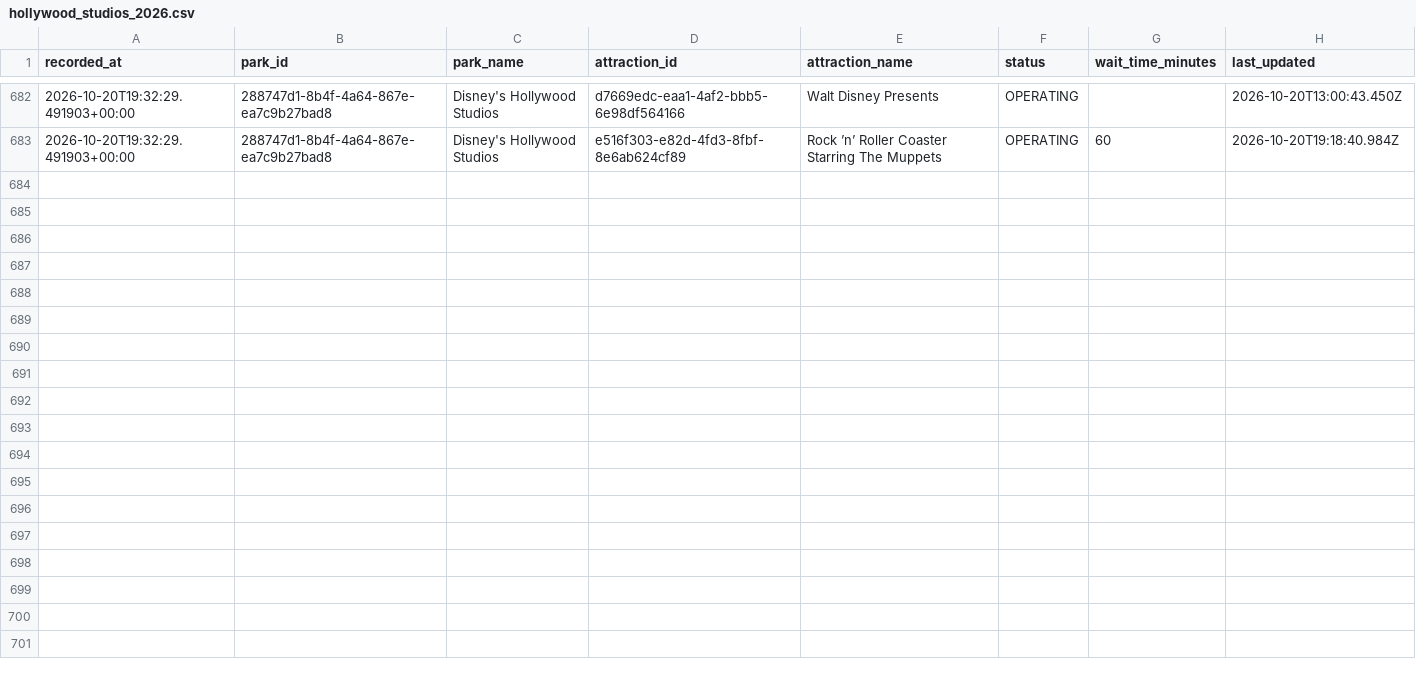
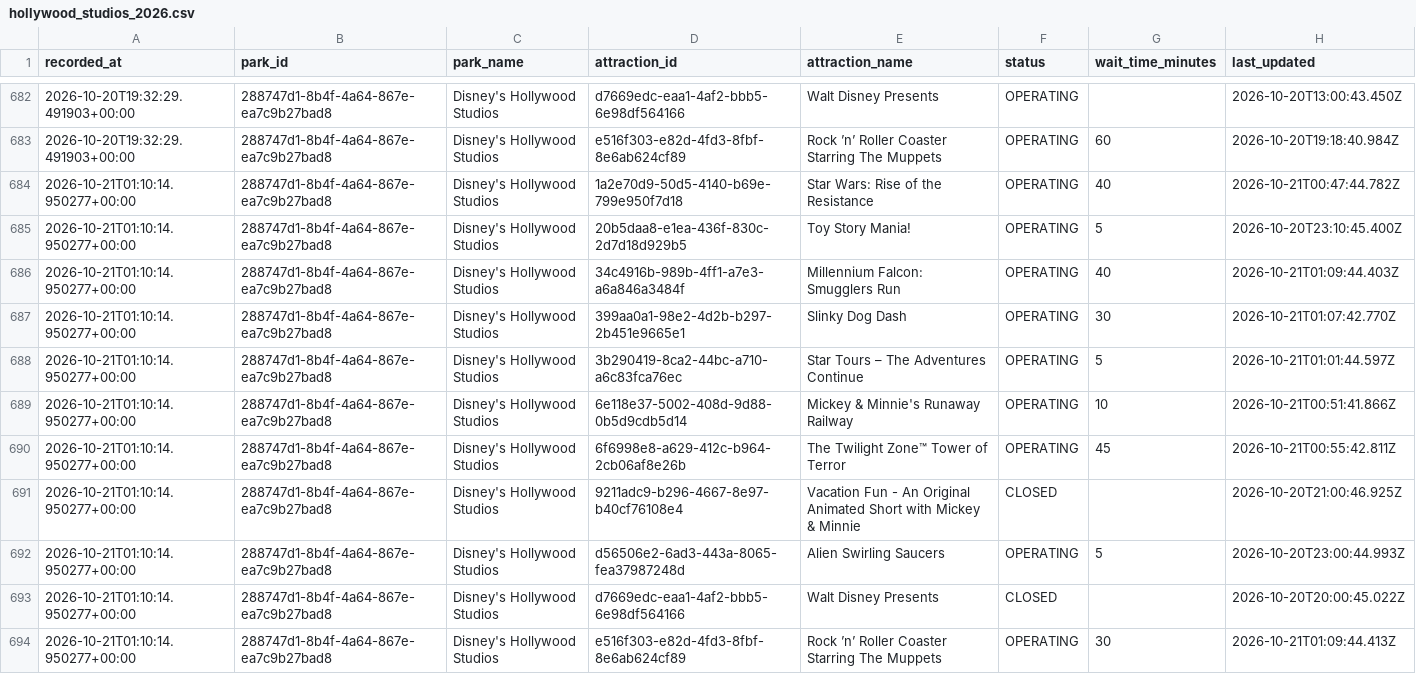
Before and after one commit to TheWaitTimes/park_data, a CSV file: data/hollywood_studios_2026.csv, drawn as a sheet; only a part is shown, gaps mark what is left out.

```diff
--- a/data/hollywood_studios_2026.csv
+++ b/data/hollywood_studios_2026.csv
@@ -683 +683,12 @@ recorded_at,park_id,park_name,attraction_id,attraction_name,status,wait_time_min
 2026-10-20T19:32:29.491903+00:00,288747d1-8b4f-4a64-867e-ea7c9b27bad8,Disney's Hollywood Studios,e516f303-e82d-4fd3-8fbf-8e6ab624cf89,Rock ’n’ Roller Coaster Starring The Muppets,OPERATING,60,2026-10-20T19:18:40.984Z
+2026-10-21T01:10:14.950277+00:00,288747d1-8b4f-4a64-867e-ea7c9b27bad8,Disney's Hollywood Studios,1a2e70d9-50d5-4140-b69e-799e950f7d18,Star Wars: Rise of the Resistance,OPERATING,40,2026-10-21T00:47:44.782Z
+2026-10-21T01:10:14.950277+00:00,288747d1-8b4f-4a64-867e-ea7c9b27bad8,Disney's Hollywood Studios,20b5daa8-e1ea-436f-830c-2d7d18d929b5,Toy Story Mania!,OPERATING,5,2026-10-20T23:10:45.400Z
+2026-10-21T01:10:14.950277+00:00,288747d1-8b4f-4a64-867e-ea7c9b27bad8,Disney's Hollywood Studios,34c4916b-989b-4ff1-a7e3-a6a846a3484f,Millennium Falcon: Smugglers Run,OPERATING,40,2026-10-21T01:09:44.403Z
+2026-10-21T01:10:14.950277+00:00,288747d1-8b4f-4a64-867e-ea7c9b27bad8,Disney's Hollywood Studios,399aa0a1-98e2-4d2b-b297-2b451e9665e1,Slinky Dog Dash,OPERATING,30,2026-10-21T01:07:42.770Z
+2026-10-21T01:10:14.950277+00:00,288747d1-8b4f-4a64-867e-ea7c9b27bad8,Disney's Hollywood Studios,3b290419-8ca2-44bc-a710-a6c83fca76ec,Star Tours – The Adventures Continue,OPERATING,5,2026-10-21T01:01:44.597Z
+2026-10-21T01:10:14.950277+00:00,288747d1-8b4f-4a64-867e-ea7c9b27bad8,Disney's Hollywood Studios,6e118e37-5002-408d-9d88-0b5d9cdb5d14,Mickey & Minnie's Runaway Railway,OPERATING,10,2026-10-21T00:51:41.866Z
+2026-10-21T01:10:14.950277+00:00,288747d1-8b4f-4a64-867e-ea7c9b27bad8,Disney's Hollywood Studios,6f6998e8-a629-412c-b964-2cb06af8e26b,The Twilight Zone™ Tower of Terror,OPERATING,45,2026-10-21T00:55:42.811Z
+2026-10-21T01:10:14.950277+00:00,288747d1-8b4f-4a64-867e-ea7c9b27bad8,Disney's Hollywood Studios,9211adc9-b296-4667-8e97-b40cf76108e4,Vacation Fun - An Original Animated Short with Mickey & Minnie,CLOSED,,2026-10-20T21:00:46.925Z
+2026-10-21T01:10:14.950277+00:00,288747d1-8b4f-4a64-867e-ea7c9b27bad8,Disney's Hollywood Studios,d56506e2-6ad3-443a-8065-fea37987248d,Alien Swirling Saucers,OPERATING,5,2026-10-20T23:00:44.993Z
+2026-10-21T01:10:14.950277+00:00,288747d1-8b4f-4a64-867e-ea7c9b27bad8,Disney's Hollywood Studios,d7669edc-eaa1-4af2-bbb5-6e98df564166,Walt Disney Presents,CLOSED,,2026-10-20T20:00:45.022Z
+2026-10-21T01:10:14.950277+00:00,288747d1-8b4f-4a64-867e-ea7c9b27bad8,Disney's Hollywood Studios,e516f303-e82d-4fd3-8fbf-8e6ab624cf89,Rock ’n’ Roller Coaster Starring The Muppets,OPERATING,30,2026-10-21T01:09:44.413Z
```
Also changed, not shown: 1 other file.
